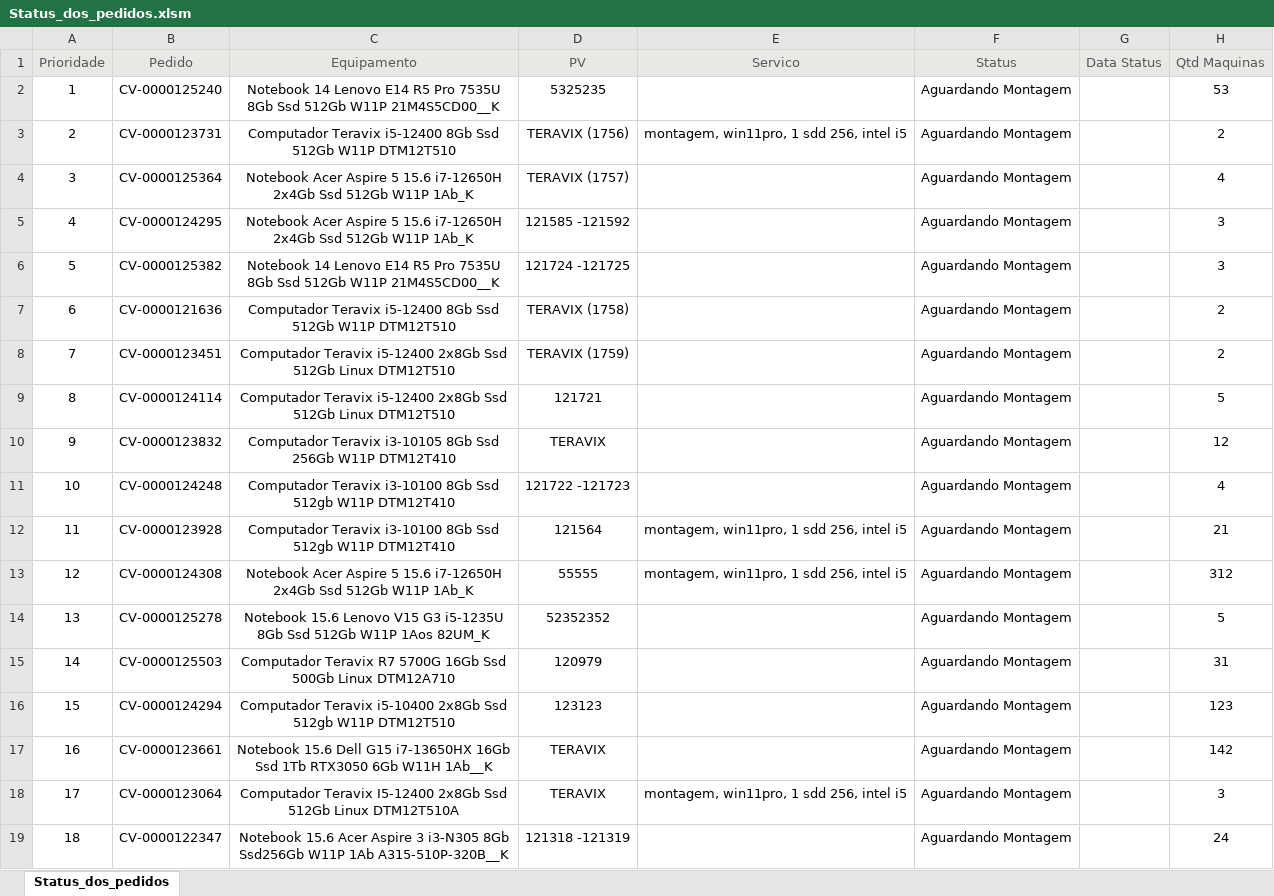
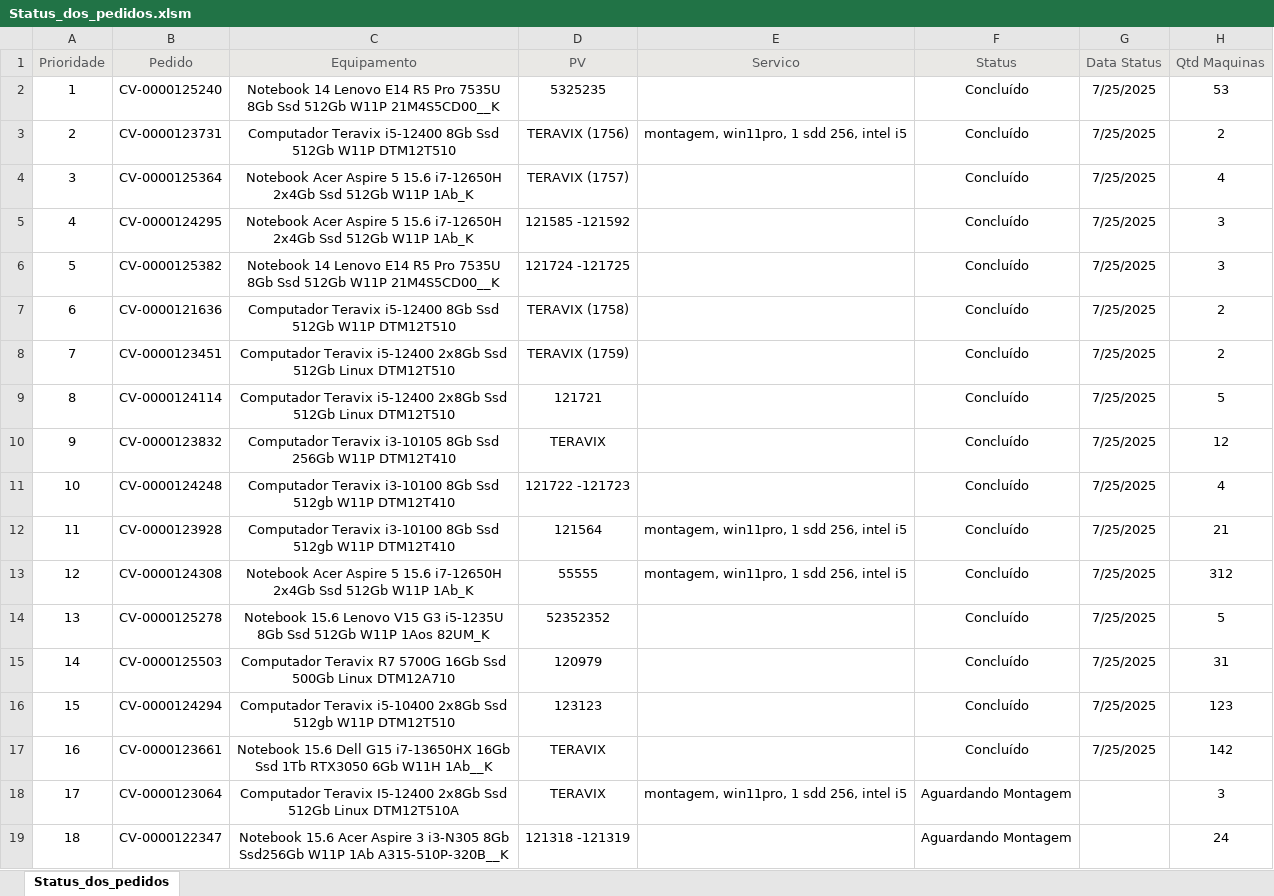
Before and after one commit to andersonskywalkr/PainelPrioridades-main, an Excel workbook: dados/Status_dos_pedidos.xlsm, sheet Status_dos_pedidos, drawn as a sheet; only a part is shown; values as stored, in another font and other column widths than the file's, no borders; the diff names each change by its address in the sheet, - before the commit and + after, or states it on an @@ line.

```diff
--- a/dados/Status_dos_pedidos.xlsm (sheet Status_dos_pedidos)
+++ b/dados/Status_dos_pedidos.xlsm (sheet Status_dos_pedidos)
-F2:F17 (Status): Aguardando Montagem
+F2:F17 (Status): Concluído
-G2:G17 (Data Status): (empty)
+G2:G17 (Data Status): 7/25/2025
```
Also changed, not shown: 3 other files.
